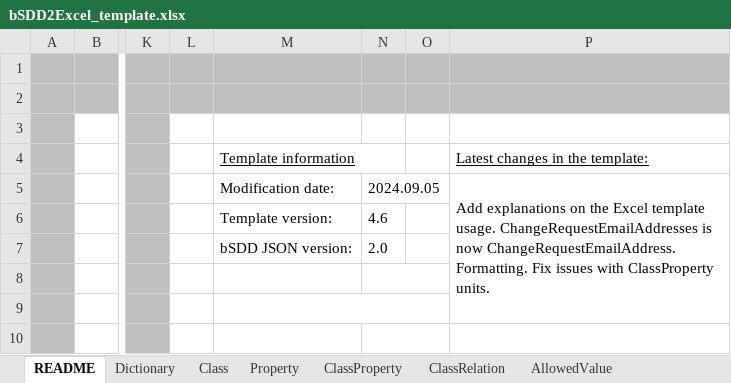
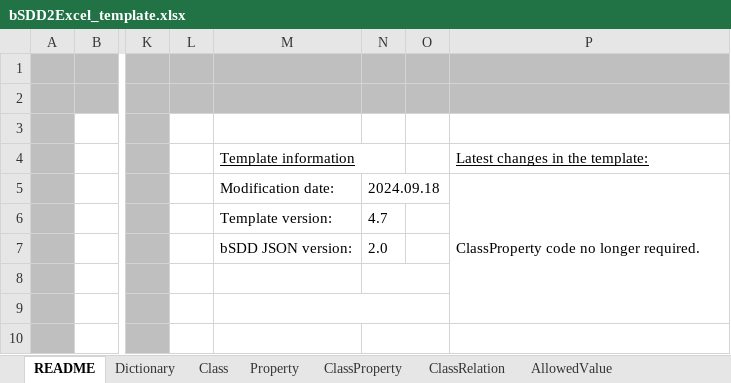
Before and after one commit to buildingSMART/bSDD, an Excel workbook: Model/Import Model/spreadsheet-import/bSDD2Excel_template.xlsx, sheet README, drawn as a sheet; only a part is shown, gaps mark what is left out; values as stored, in another font and other column widths than the file's, no borders; charts and pictures not drawn; the diff names each change by its address in the sheet, - before the commit and + after, or states it on an @@ line.

```diff
--- a/Model/Import Model/spreadsheet-import/bSDD2Excel_template.xlsx (sheet README)
+++ b/Model/Import Model/spreadsheet-import/bSDD2Excel_template.xlsx (sheet README)
-N5: 2024.09.05
+N5: 2024.09.18
-P5: Add explanations on the Excel template usage. ChangeRequestEmailAddresses is now ChangeRequestEmailAddress. Formatting. Fix issues with ClassProperty units.
+P5: ClassProperty code no longer required.
-N6: 4.6
+N6: 4.7
```
Also changed, not shown: sheet ClassProperty, 1 other file.
